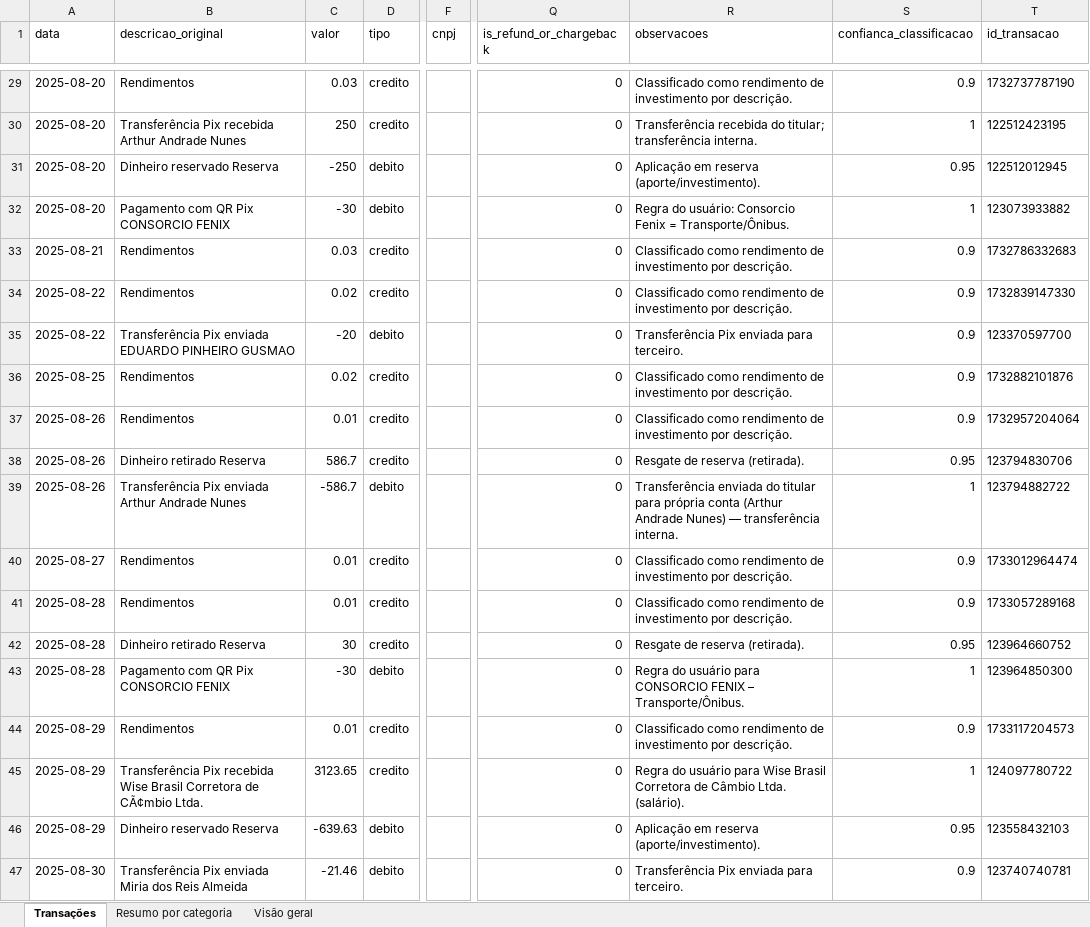
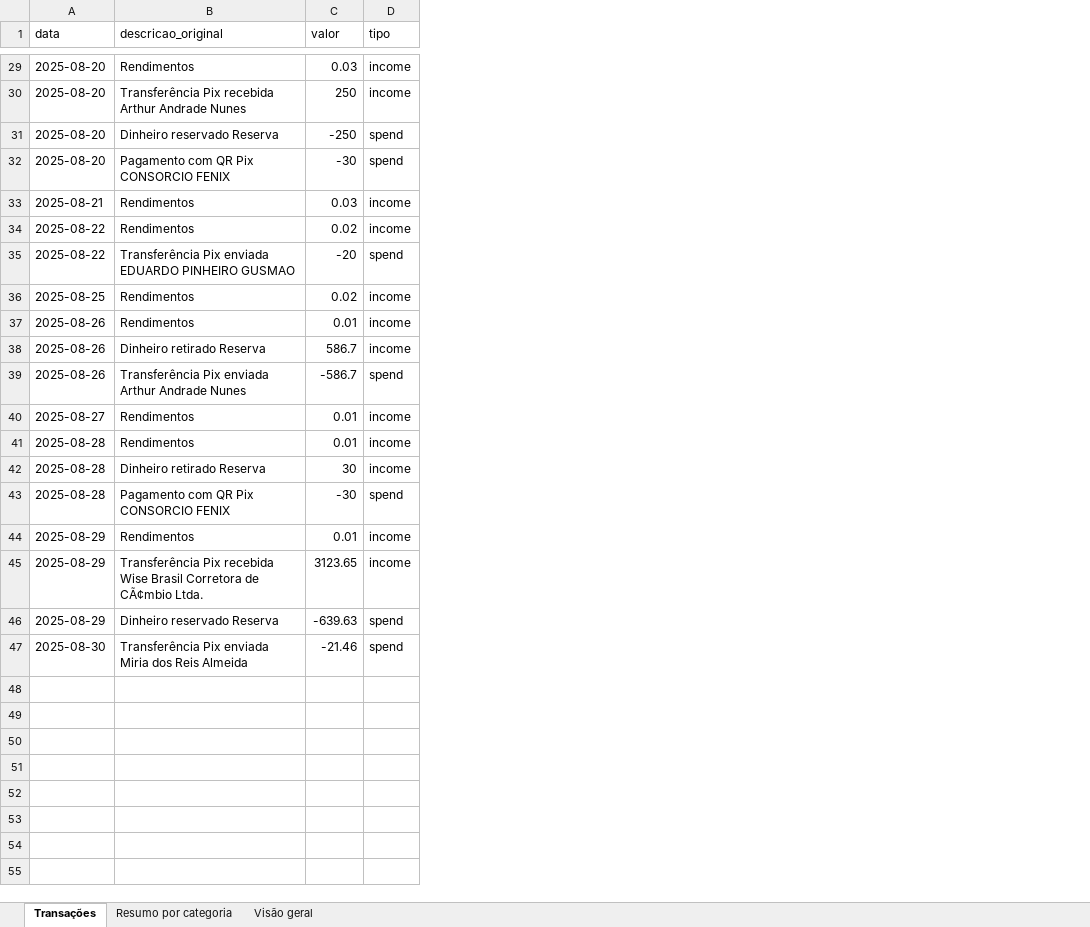
Before and after one commit to Arthurandradens/agente-financeiro, an Excel workbook: extrato_classificado.xlsx, sheet Transações, drawn as a sheet; only a part is shown, gaps mark what is left out; values as stored, in another font and other column widths than the file's, no borders; the diff covers the shown part only; the diff names each change by its address in the sheet, - before the commit and + after, or states it on an @@ line.

Commit message:
cadastro de transações

```diff
--- a/extrato_classificado.xlsx (sheet Transações)
+++ b/extrato_classificado.xlsx (sheet Transações)
-column F (cnpj), empty
-column Q (is_refund_or_chargeback), rows 29-47: all 0
-column R (observacoes), rows 29-47: Classificado como rendimento de investimento por descrição. | Transferência recebida do titular; transferência interna. | Aplicação em reserva (aporte/investimento). | Regra do usuário: Consorcio Fenix = Transporte/Ônibus. | Classificado como rendimento de investimento por descrição. | Classificado como rendimento de investimento por descrição. | Transferência Pix enviada para terceiro. | Classificado como rendimento de investimento por descrição. | Classificado como rendimento de investimento por descrição. | Resgate de reserva (retirada). | Transferência enviada do titular para própria conta (Arthur Andrade Nunes) — transferência interna. | Classificado como rendimento de investimento por descrição. | Classificado como rendimento de investimento por descrição. | Resgate de reserva (retirada). | Regra do usuário para CONSORCIO FENIX – Transporte/Ônibus. | Classificado como rendimento de investimento por descrição. | Regra do usuário para Wise Brasil Corretora de Câmbio Ltda. (salário). | Aplicação em reserva (aporte/investimento). | Transferência Pix enviada para terceiro.
-column S (confianca_classificacao), rows 29-47: 0.9 | 1 | 0.95 | 1 | 0.9 | 0.9 | 0.9 | 0.9 | 0.9 | 0.95 | 1 | 0.9 | 0.9 | 0.95 | 1 | 0.9 | 1 | 0.95 | 0.9
-column T (id_transacao), rows 29-47: 1732737787190 | 122512423195 | 122512012945 | 123073933882 | 1732786332683 | 1732839147330 | 123370597700 | 1732882101876 | 1732957204064 | 123794830706 | 123794882722 | 1733012964474 | 1733057289168 | 123964660752 | 123964850300 | 1733117204573 | 124097780722 | 123558432103 | 123740740781
-D29:D30 (tipo): credito
+D29:D30 (tipo): income
-D31:D32 (tipo): debito
+D31:D32 (tipo): spend
-D33:D34 (tipo): credito
+D33:D34 (tipo): income
-D35 (tipo): debito
+D35 (tipo): spend
-D36:D38 (tipo): credito
+D36:D38 (tipo): income
-D39 (tipo): debito
+D39 (tipo): spend
-D40:D42 (tipo): credito
+D40:D42 (tipo): income
-D43 (tipo): debito
+D43 (tipo): spend
-D44:D45 (tipo): credito
+D44:D45 (tipo): income
-D46:D47 (tipo): debito
+D46:D47 (tipo): spend
```
Also changed, not shown: 27 edited cells elsewhere in this sheet, 23 other files.
